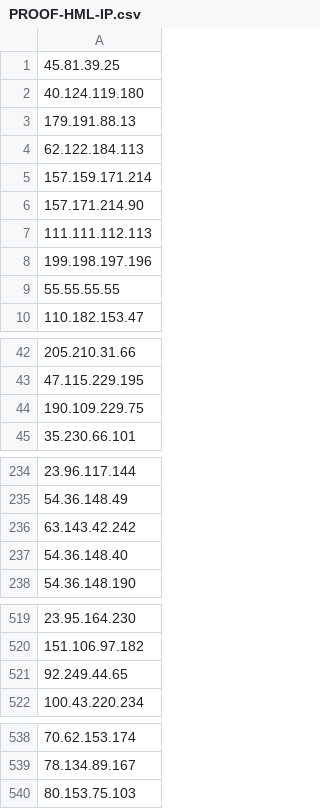
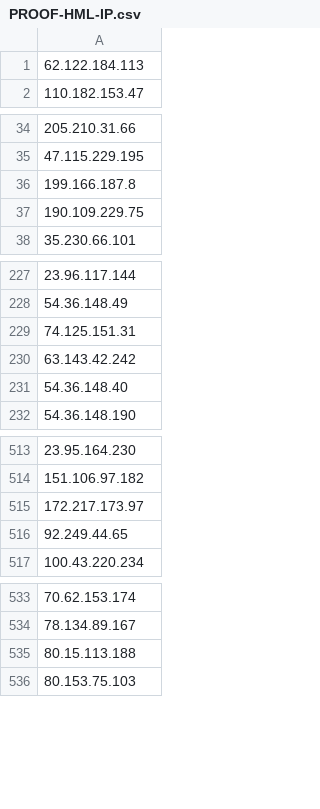
Before and after one commit to proofsoc/IoCs, a CSV file: PROOF-HML-IP.csv, drawn as a sheet; only a part is shown, gaps mark what is left out; removed rows and columns are numbered as before the commit, all else as after; the diff covers the shown part only; the diff names each change by its address in the sheet, - before the commit and + after, or states it on an @@ line.

Commit message:
Dados buscados do MISP 2023-10-25 18:19

```diff
--- a/PROOF-HML-IP.csv
+++ b/PROOF-HML-IP.csv
-row 1: 45.81.39.25
-row 2: 40.124.119.180
-row 3: 179.191.88.13
-row 5: 157.159.171.214
-row 6: 157.171.214.90
-row 7: 111.111.112.113
-row 8: 199.198.197.196
-row 9: 55.55.55.55
+row 36: 199.166.187.8
+row 229: 74.125.151.31
+row 515: 172.217.173.97
+row 535: 80.15.113.188
```
Also changed, not shown: 3 added rows elsewhere in this file.
